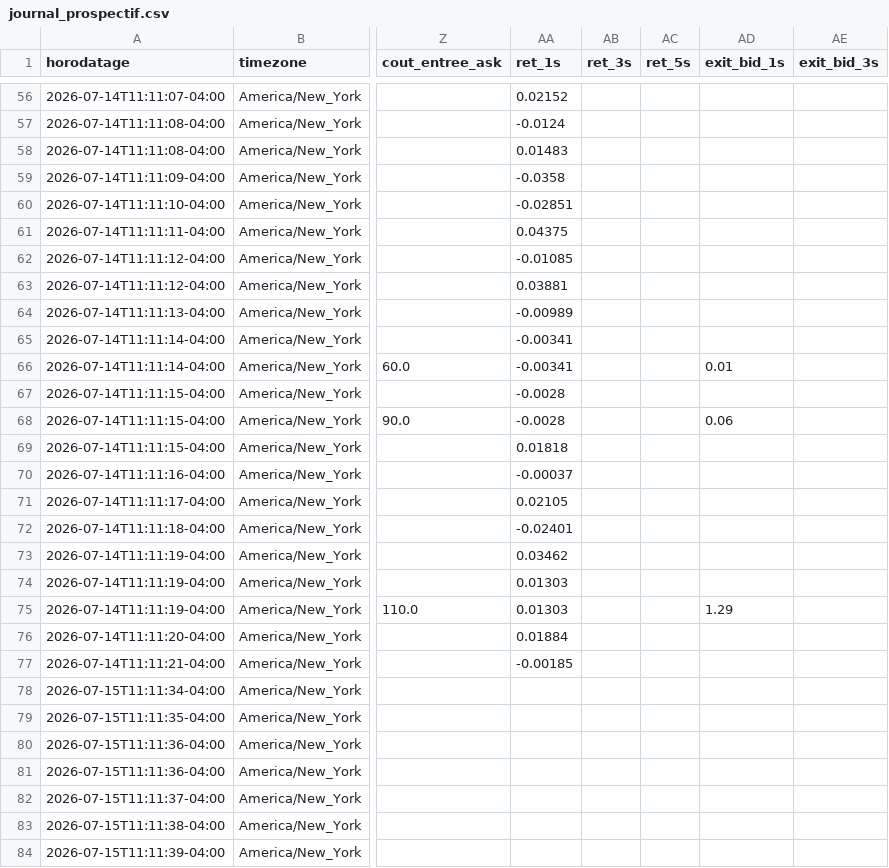
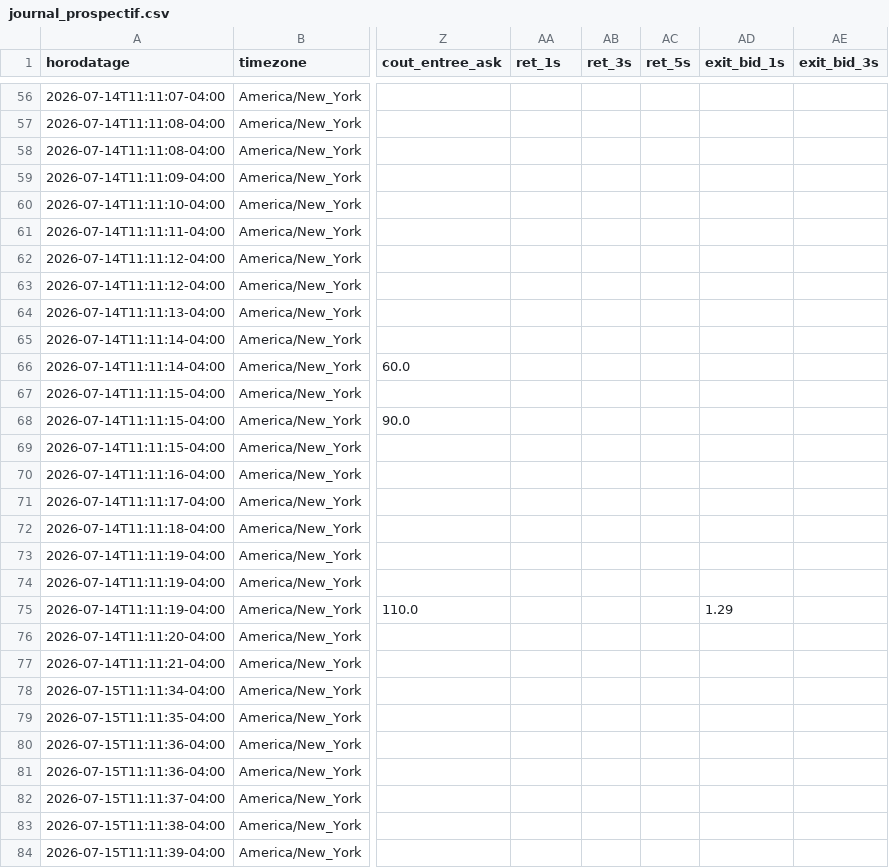
Before and after one commit to nadnad250/optiscan, a CSV file: output/journal_prospectif.csv, drawn as a sheet; only a part is shown, gaps mark what is left out; the diff covers the shown part only; the diff names each change by its address in the sheet, - before the commit and + after, or states it on an @@ line.

```diff
--- a/output/journal_prospectif.csv
+++ b/output/journal_prospectif.csv
-AA56 (ret_1s): 0.02152
+AA56 (ret_1s): (empty)
-AA57 (ret_1s): -0.0124
+AA57 (ret_1s): (empty)
-AA58 (ret_1s): 0.01483
+AA58 (ret_1s): (empty)
-AA59 (ret_1s): -0.0358
+AA59 (ret_1s): (empty)
-AA60 (ret_1s): -0.02851
+AA60 (ret_1s): (empty)
-AA61 (ret_1s): 0.04375
+AA61 (ret_1s): (empty)
-AA62 (ret_1s): -0.01085
+AA62 (ret_1s): (empty)
-AA63 (ret_1s): 0.03881
+AA63 (ret_1s): (empty)
-AA64 (ret_1s): -0.00989
+AA64 (ret_1s): (empty)
-AA65:AA66 (ret_1s): -0.00341
+AA65:AA66 (ret_1s): (empty)
-AD66 (exit_bid_1s): 0.01
+AD66 (exit_bid_1s): (empty)
-AA67:AA68 (ret_1s): -0.0028
+AA67:AA68 (ret_1s): (empty)
-AD68 (exit_bid_1s): 0.06
+AD68 (exit_bid_1s): (empty)
-AA69 (ret_1s): 0.01818
+AA69 (ret_1s): (empty)
-AA70 (ret_1s): -0.00037
+AA70 (ret_1s): (empty)
-AA71 (ret_1s): 0.02105
+AA71 (ret_1s): (empty)
-AA72 (ret_1s): -0.02401
+AA72 (ret_1s): (empty)
-AA73 (ret_1s): 0.03462
+AA73 (ret_1s): (empty)
-AA74:AA75 (ret_1s): 0.01303
+AA74:AA75 (ret_1s): (empty)
-AA76 (ret_1s): 0.01884
+AA76 (ret_1s): (empty)
-AA77 (ret_1s): -0.00185
+AA77 (ret_1s): (empty)
```
Also changed, not shown: 54 edited cells elsewhere in this file, 1 other file.
